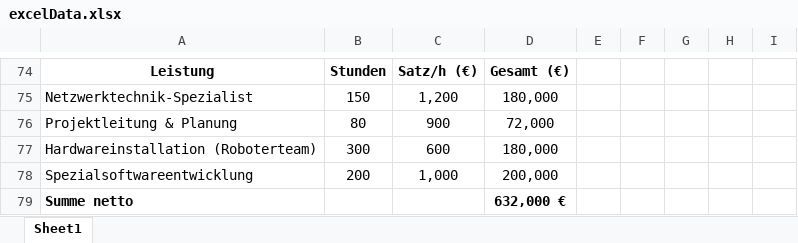
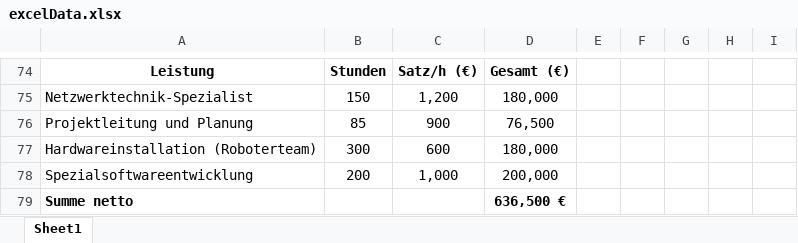
Before and after one commit to luclisson/rechnungMARSters, an Excel workbook: excelData.xlsx, sheet Sheet1, drawn as a sheet; only a part is shown, gaps mark what is left out; values as stored, in another font and other column widths than the file's, no borders; removed rows and columns are numbered as before the commit, all else as after; the diff names each change by its address in the sheet, - before the commit and + after, or states it on an @@ line.

Commit message:
buggy table is added, error in mitarbeiterKosten.tex

```diff
--- a/excelData.xlsx (sheet Sheet1)
+++ b/excelData.xlsx (sheet Sheet1)
-row 76: Projektleitung & Planung | 80 | 900 | 72,000
+row 76: Projektleitung und Planung | 85 | 900 | 76,500
-D79: 632,000 €
+D79: 636,500 €
```
Also changed, not shown: 6 other files.
